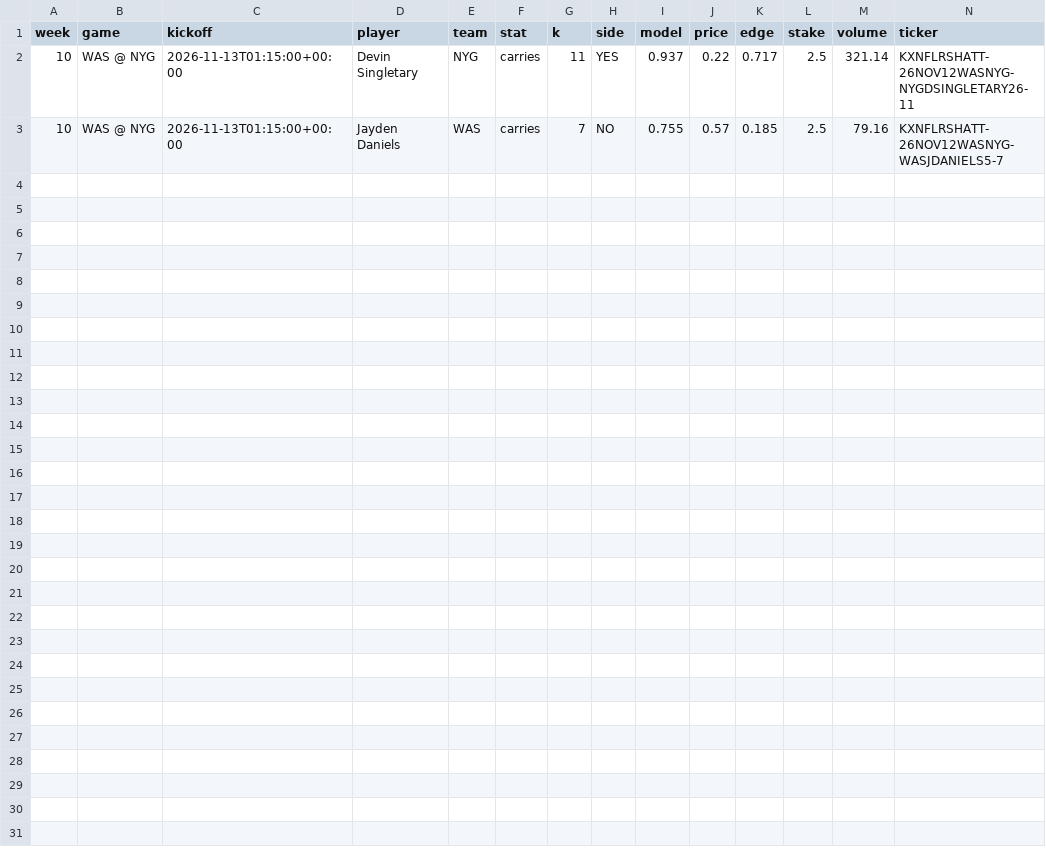
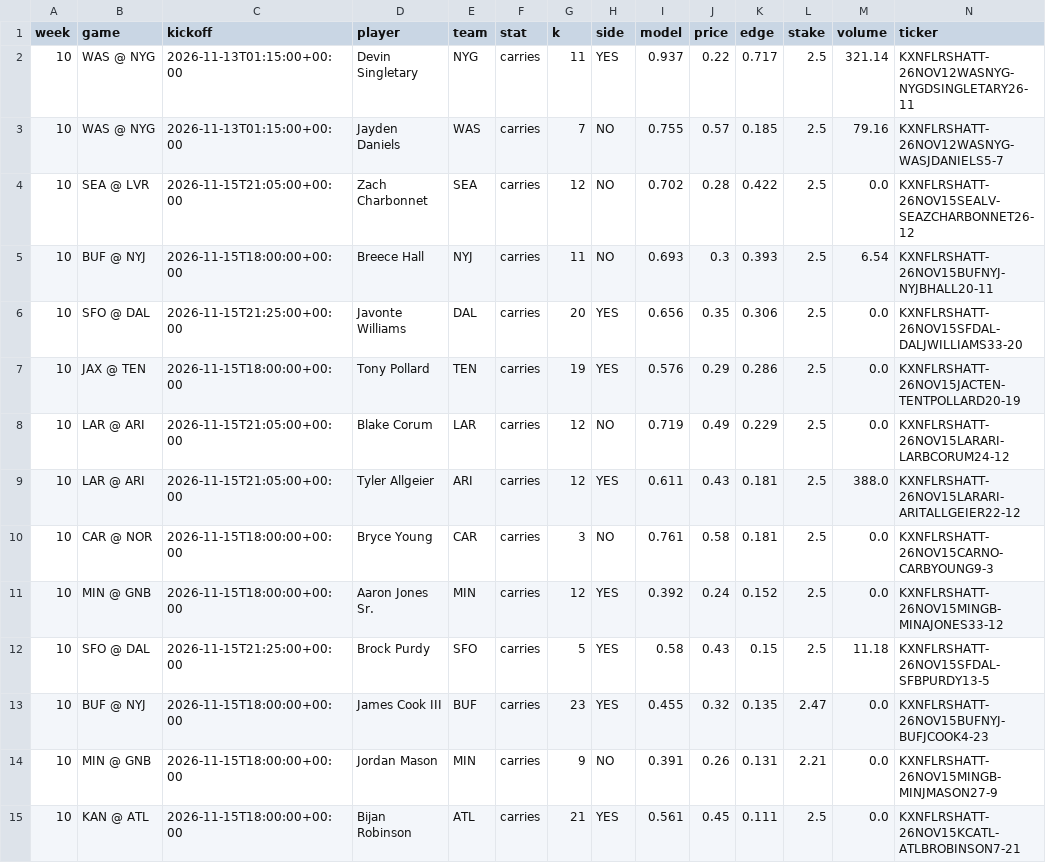
Before and after one commit to mikehollandwork-source/NFL-, a CSV file: output/2026/money/week_10.csv, drawn as a sheet; only a part is shown; rows hold the shown columns only; the diff names each change by its address in the sheet, - before the commit and + after, or states it on an @@ line.

```diff
--- a/output/2026/money/week_10.csv
+++ b/output/2026/money/week_10.csv
+row 4: 10 | SEA @ LVR | 2026-11-15T21:05:00+00:00 | Zach Charbonnet | SEA | carries | 12 | NO | 0.702 | 0.28 | 0.422 | 2.5 | 0.0 | KXNFLRSHATT-26NOV15SEALV-SEAZCHARBONNET26-12
+row 5: 10 | BUF @ NYJ | 2026-11-15T18:00:00+00:00 | Breece Hall | NYJ | carries | 11 | NO | 0.693 | 0.3 | 0.393 | 2.5 | 6.54 | KXNFLRSHATT-26NOV15BUFNYJ-NYJBHALL20-11
+row 6: 10 | SFO @ DAL | 2026-11-15T21:25:00+00:00 | Javonte Williams | DAL | carries | 20 | YES | 0.656 | 0.35 | 0.306 | 2.5 | 0.0 | KXNFLRSHATT-26NOV15SFDAL-DALJWILLIAMS33-20
+row 7: 10 | JAX @ TEN | 2026-11-15T18:00:00+00:00 | Tony Pollard | TEN | carries | 19 | YES | 0.576 | 0.29 | 0.286 | 2.5 | 0.0 | KXNFLRSHATT-26NOV15JACTEN-TENTPOLLARD20-19
+row 8: 10 | LAR @ ARI | 2026-11-15T21:05:00+00:00 | Blake Corum | LAR | carries | 12 | NO | 0.719 | 0.49 | 0.229 | 2.5 | 0.0 | KXNFLRSHATT-26NOV15LARARI-LARBCORUM24-12
+row 9: 10 | LAR @ ARI | 2026-11-15T21:05:00+00:00 | Tyler Allgeier | ARI | carries | 12 | YES | 0.611 | 0.43 | 0.181 | 2.5 | 388.0 | KXNFLRSHATT-26NOV15LARARI-ARITALLGEIER22-12
+row 10: 10 | CAR @ NOR | 2026-11-15T18:00:00+00:00 | Bryce Young | CAR | carries | 3 | NO | 0.761 | 0.58 | 0.181 | 2.5 | 0.0 | KXNFLRSHATT-26NOV15CARNO-CARBYOUNG9-3
+row 11: 10 | MIN @ GNB | 2026-11-15T18:00:00+00:00 | Aaron Jones Sr. | MIN | carries | 12 | YES | 0.392 | 0.24 | 0.152 | 2.5 | 0.0 | KXNFLRSHATT-26NOV15MINGB-MINAJONES33-12
+row 12: 10 | SFO @ DAL | 2026-11-15T21:25:00+00:00 | Brock Purdy | SFO | carries | 5 | YES | 0.58 | 0.43 | 0.15 | 2.5 | 11.18 | KXNFLRSHATT-26NOV15SFDAL-SFBPURDY13-5
+row 13: 10 | BUF @ NYJ | 2026-11-15T18:00:00+00:00 | James Cook III | BUF | carries | 23 | YES | 0.455 | 0.32 | 0.135 | 2.47 | 0.0 | KXNFLRSHATT-26NOV15BUFNYJ-BUFJCOOK4-23
+row 14: 10 | MIN @ GNB | 2026-11-15T18:00:00+00:00 | Jordan Mason | MIN | carries | 9 | NO | 0.391 | 0.26 | 0.131 | 2.21 | 0.0 | KXNFLRSHATT-26NOV15MINGB-MINJMASON27-9
+row 15: 10 | KAN @ ATL | 2026-11-15T18:00:00+00:00 | Bijan Robinson | ATL | carries | 21 | YES | 0.561 | 0.45 | 0.111 | 2.5 | 0.0 | KXNFLRSHATT-26NOV15KCATL-ATLBROBINSON7-21
```
Also changed, not shown: output/2026/money/week_10_current.csv, 3 other files.
